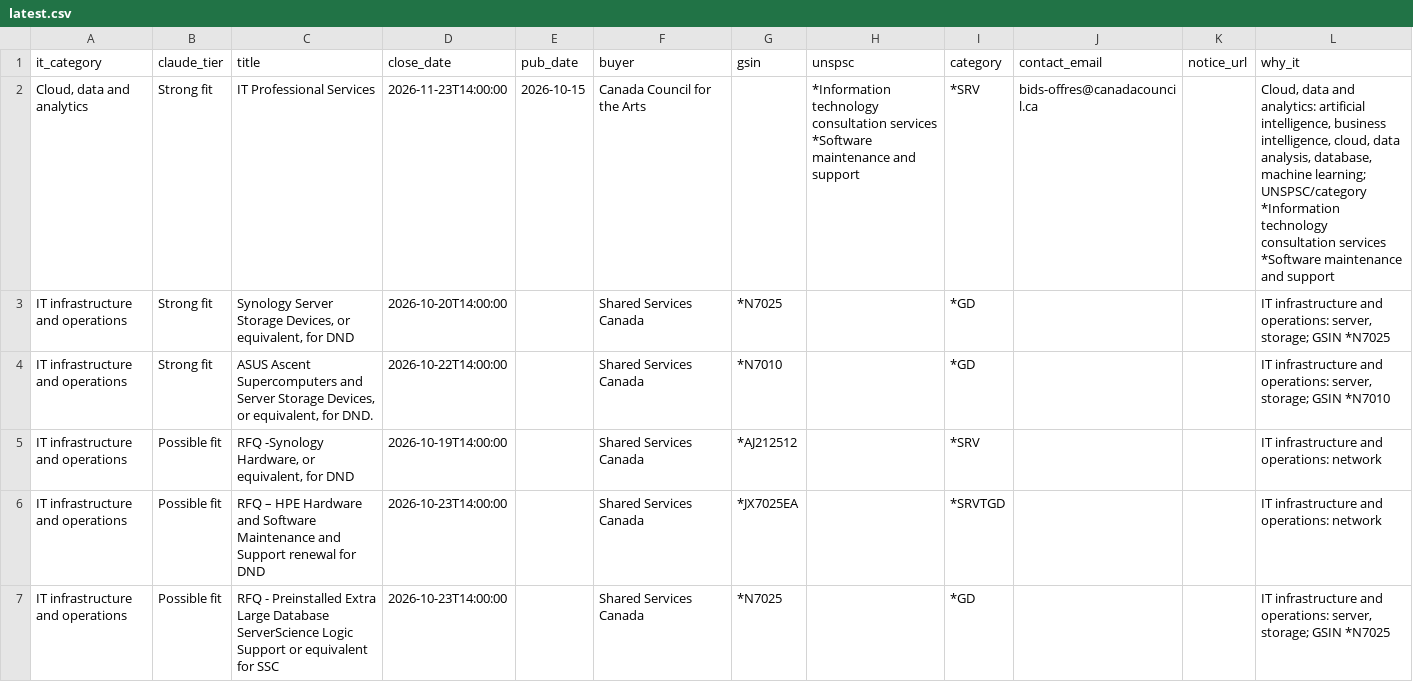
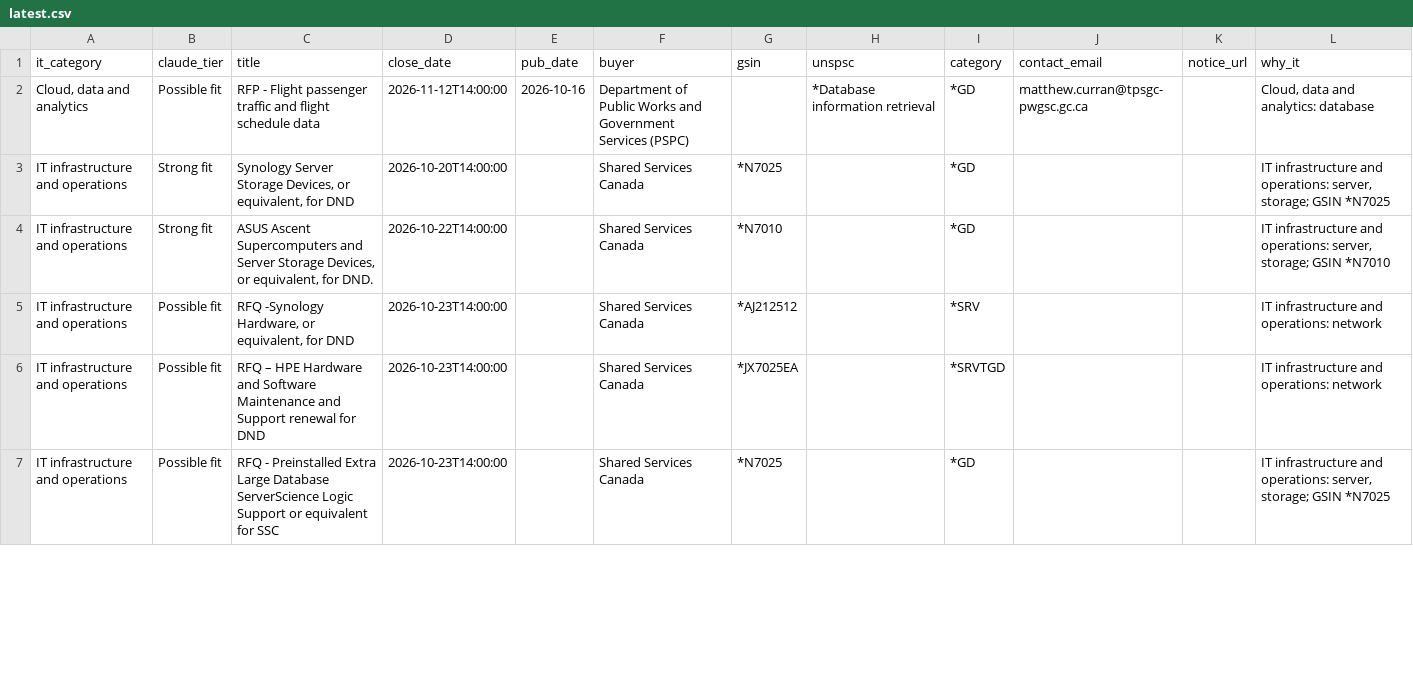
Before and after one commit to dhriajvarma4158/canadabuys-it-monitor, a CSV file: reports/latest.csv, drawn as a sheet; only a part is shown; the diff covers the shown part only.

```diff
--- a/reports/latest.csv
+++ b/reports/latest.csv
@@ -1,8 +1,6 @@
 it_category,claude_tier,title,close_date,pub_date,buyer,gsin,unspsc,category,contact_email,notice_url,why_it
-"Cloud, data and analytics",Strong fit,IT Professional Services,2026-11-23T14:00:00,2026-10-15,Canada Council for the Arts,,"*Information technology consultation services
-*Software maintenance and support",*SRV,bids-offres@canadacouncil.ca,,"Cloud, data and analytics: artificial intelligence, business intelligence, cloud, data analysis, database, machine learning; UNSPSC/category *Information technology consultation services
-*Software maintenance and support"
+"Cloud, data and analytics",Possible fit,RFP - Flight passenger traffic and flight schedule data,2026-11-12T14:00:00,2026-10-16,Department of Public Works and Government Services (PSPC),,*Database information retrieval,*GD,matthew.curran@tpsgc-pwgsc.gc.ca,,"Cloud, data and analytics: database"
 IT infrastructure and operations,Strong fit,"Synology Server Storage Devices, or equivalent, for DND",2026-10-20T14:00:00,,Shared Services Canada,*N7025,,*GD,,,"IT infrastructure and operations: server, storage; GSIN *N7025"
 IT infrastructure and operations,Strong fit,"ASUS Ascent Supercomputers and Server Storage Devices, or equivalent, for DND.",2026-10-22T14:00:00,,Shared Services Canada,*N7010,,*GD,,,"IT infrastructure and operations: server, storage; GSIN *N7010"
-IT infrastructure and operations,Possible fit,"RFQ -Synology Hardware, or equivalent, for DND",2026-10-19T14:00:00,,Shared Services Canada,*AJ212512,,*SRV,,,IT infrastructure and operations: network
+IT infrastructure and operations,Possible fit,"RFQ -Synology Hardware, or equivalent, for DND",2026-10-23T14:00:00,,Shared Services Canada,*AJ212512,,*SRV,,,IT infrastructure and operations: network
 IT infrastructure and operations,Possible fit,RFQ – HPE Hardware and Software Maintenance and Support renewal for DND,2026-10-23T14:00:00,,Shared Services Canada,*JX7025EA,,*SRVTGD,,,IT infrastructure and operations: network
```
Also changed, not shown: 1 removed row and 15 edited cells elsewhere in this file, 5 other files.
